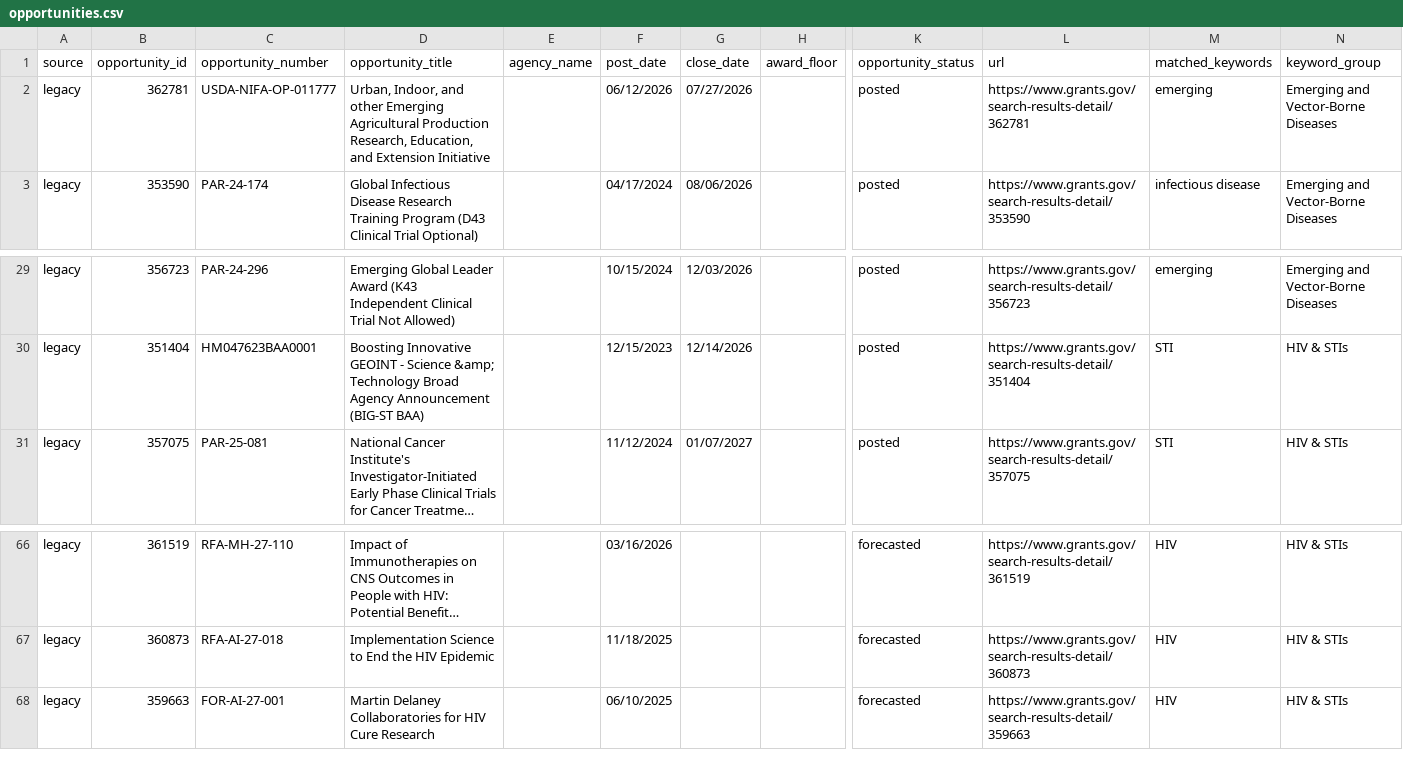
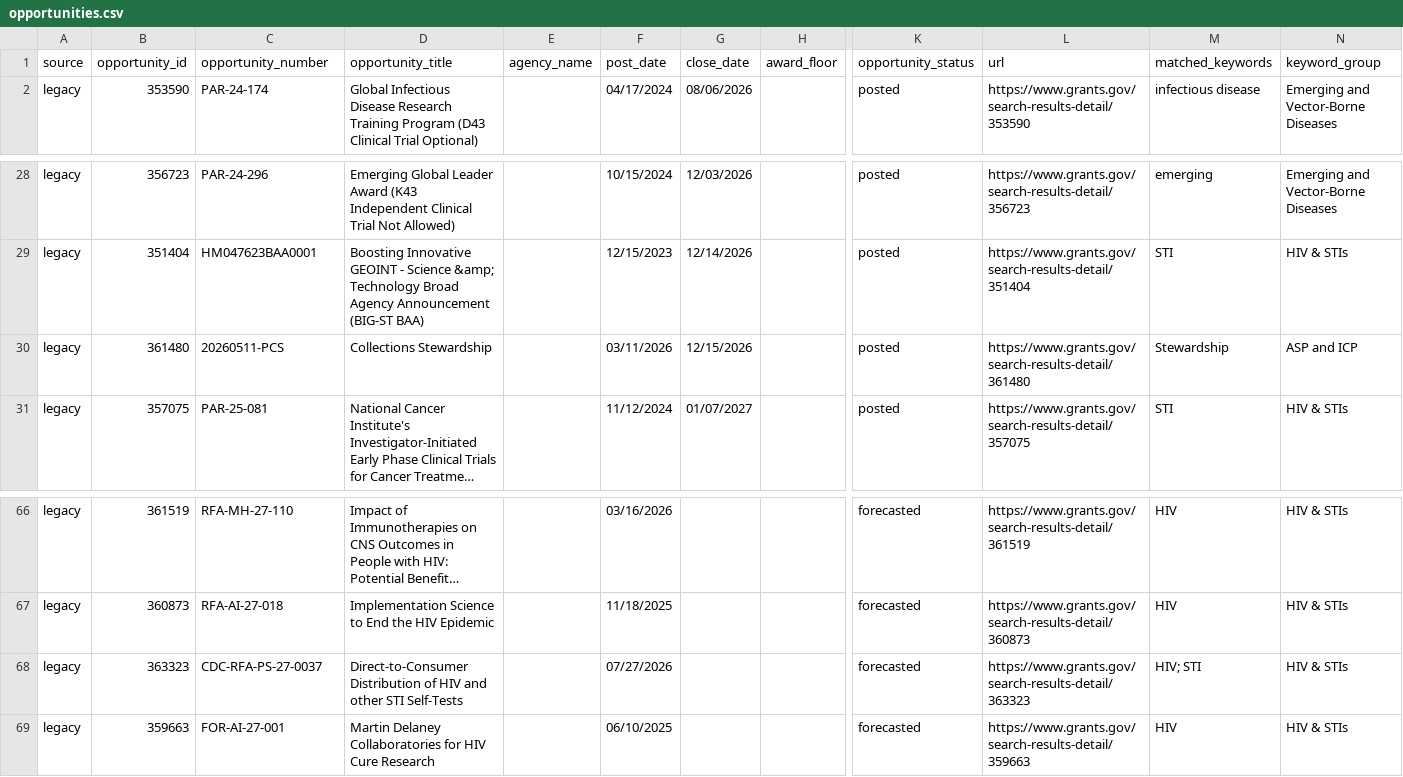
Before and after one commit to wf-id/grantscraper, a CSV file: docs/opportunities.csv, drawn as a sheet; only a part is shown, gaps mark what is left out; long unchanged cells end in …; removed rows and columns are numbered as before the commit, all else as after; rows hold the shown columns only; the diff names each change by its address in the sheet, - before the commit and + after, or states it on an @@ line.

```diff
--- a/docs/opportunities.csv
+++ b/docs/opportunities.csv
-row 2: legacy | 362781 | USDA-NIFA-OP-011777 | Urban, Indoor, and other Emerging Agricultural Production Research, Education, and Extension Initiative |  | 06/12/2026 | 07/27/2026 |  | posted | https://www.grants.gov/search-results-detail/362781 | emerging | Emerging and Vector-Borne Diseases
+row 30: legacy | 361480 | 20260511-PCS | Collections Stewardship |  | 03/11/2026 | 12/15/2026 |  | posted | https://www.grants.gov/search-results-detail/361480 | Stewardship | ASP and ICP
+row 68: legacy | 363323 | CDC-RFA-PS-27-0037 | Direct-to-Consumer Distribution of HIV and other STI Self-Tests |  | 07/27/2026 |  |  | forecasted | https://www.grants.gov/search-results-detail/363323 | HIV; STI | HIV & STIs
```
Also changed, not shown: 1 other file.
